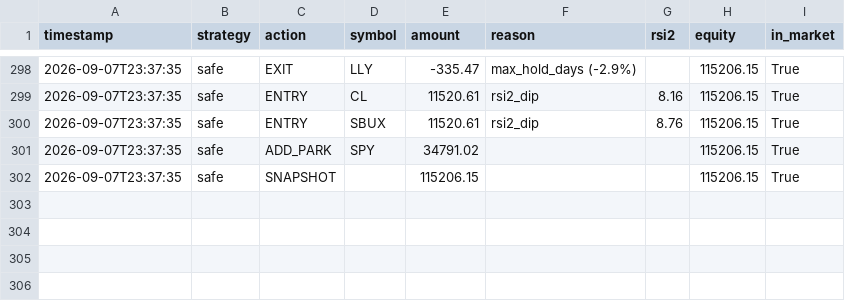
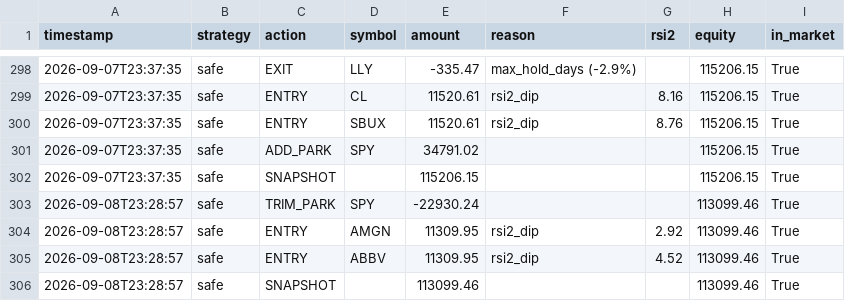
Before and after one commit to jonashaselhofer5-ship-it/Trader, a CSV file: data/journal.csv, drawn as a sheet; only a part is shown, gaps mark what is left out.

```diff
--- a/data/journal.csv
+++ b/data/journal.csv
@@ -302 +302,5 @@ timestamp,strategy,action,symbol,amount,reason,rsi2,equity,in_market
 2026-09-07T23:37:35,safe,SNAPSHOT,,115206.15,,,115206.15,True
+2026-09-08T23:28:57,safe,TRIM_PARK,SPY,-22930.24,,,113099.46,True
+2026-09-08T23:28:57,safe,ENTRY,AMGN,11309.95,rsi2_dip,2.92,113099.46,True
+2026-09-08T23:28:57,safe,ENTRY,ABBV,11309.95,rsi2_dip,4.52,113099.46,True
+2026-09-08T23:28:57,safe,SNAPSHOT,,113099.46,,,113099.46,True
```
Also changed, not shown: 1 other file.
